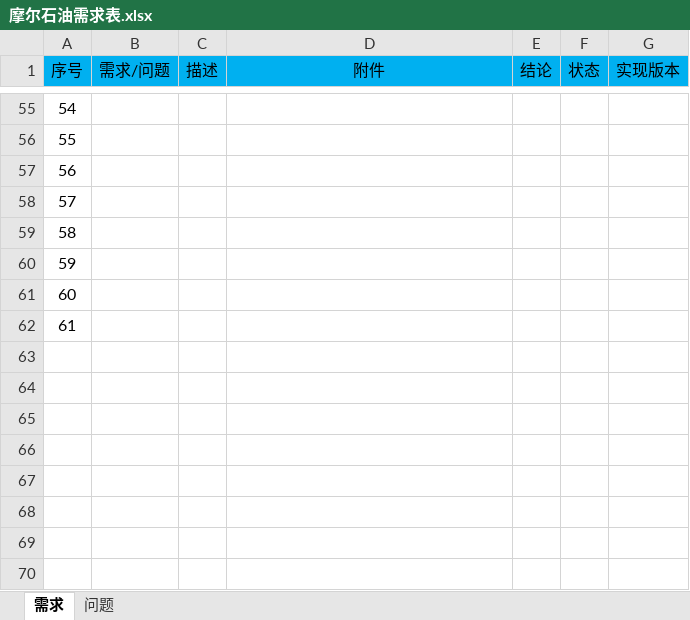
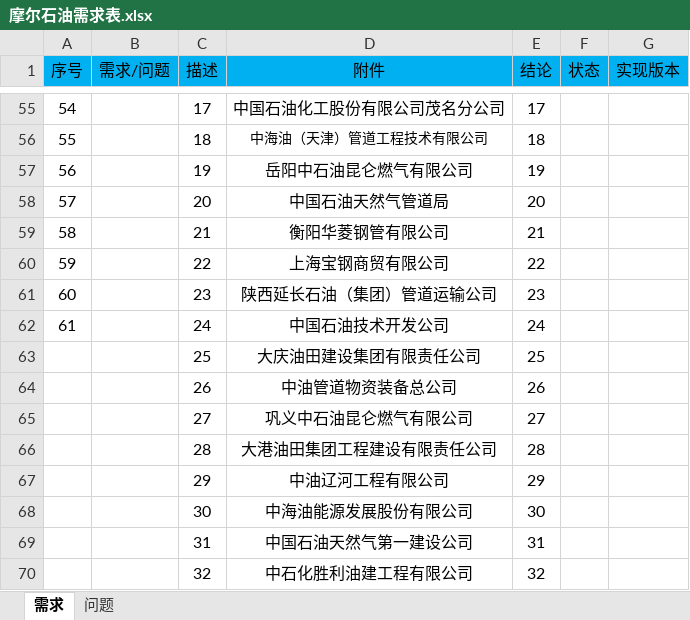
Before and after one commit to wzc99/MaurerlabSupervision, an Excel workbook: 01-trunk/07-management/摩尔石油需求表.xlsx, sheet 需求, drawn as a sheet; only a part is shown, gaps mark what is left out; values as stored, in another font and other column widths than the file's, no borders; charts and pictures not drawn; the diff covers the shown part only; the diff names each change by its address in the sheet, - before the commit and + after, or states it on an @@ line.

```diff
--- a/01-trunk/07-management/摩尔石油需求表.xlsx (sheet 需求)
+++ b/01-trunk/07-management/摩尔石油需求表.xlsx (sheet 需求)
-C55 (描述): (empty)
+C55 (描述): 17
-D55 (附件): (empty)
+D55 (附件): 中国石油化工股份有限公司茂名分公司
-E55 (结论): (empty)
+E55 (结论): 17
-C56 (描述): (empty)
+C56 (描述): 18
-D56 (附件): (empty)
+D56 (附件): 中海油（天津）管道工程技术有限公司
-E56 (结论): (empty)
+E56 (结论): 18
-C57 (描述): (empty)
+C57 (描述): 19
-D57 (附件): (empty)
+D57 (附件): 岳阳中石油昆仑燃气有限公司
-E57 (结论): (empty)
+E57 (结论): 19
-C58 (描述): (empty)
+C58 (描述): 20
-D58 (附件): (empty)
+D58 (附件): 中国石油天然气管道局
-E58 (结论): (empty)
+E58 (结论): 20
-C59 (描述): (empty)
+C59 (描述): 21
-D59 (附件): (empty)
+D59 (附件): 衡阳华菱钢管有限公司
-E59 (结论): (empty)
+E59 (结论): 21
-C60 (描述): (empty)
+C60 (描述): 22
-D60 (附件): (empty)
+D60 (附件): 上海宝钢商贸有限公司
-E60 (结论): (empty)
+E60 (结论): 22
-C61 (描述): (empty)
+C61 (描述): 23
-D61 (附件): (empty)
+D61 (附件): 陕西延长石油（集团）管道运输公司
-E61 (结论): (empty)
+E61 (结论): 23
-C62 (描述): (empty)
+C62 (描述): 24
-D62 (附件): (empty)
+D62 (附件): 中国石油技术开发公司
-E62 (结论): (empty)
+E62 (结论): 24
+row 63:  |  | 25 | 大庆油田建设集团有限责任公司 | 25
+row 64:  |  | 26 | 中油管道物资装备总公司 | 26
+row 65:  |  | 27 | 巩义中石油昆仑燃气有限公司 | 27
+row 66:  |  | 28 | 大港油田集团工程建设有限责任公司 | 28
+row 67:  |  | 29 | 中油辽河工程有限公司 | 29
+row 68:  |  | 30 | 中海油能源发展股份有限公司 | 30
+row 69:  |  | 31 | 中国石油天然气第一建设公司 | 31
+row 70:  |  | 32 | 中石化胜利油建工程有限公司 | 32
```
Also changed, not shown: 14 added rows, 62 edited cells and merged cells elsewhere in this sheet, charts or pictures, 1 other file.
